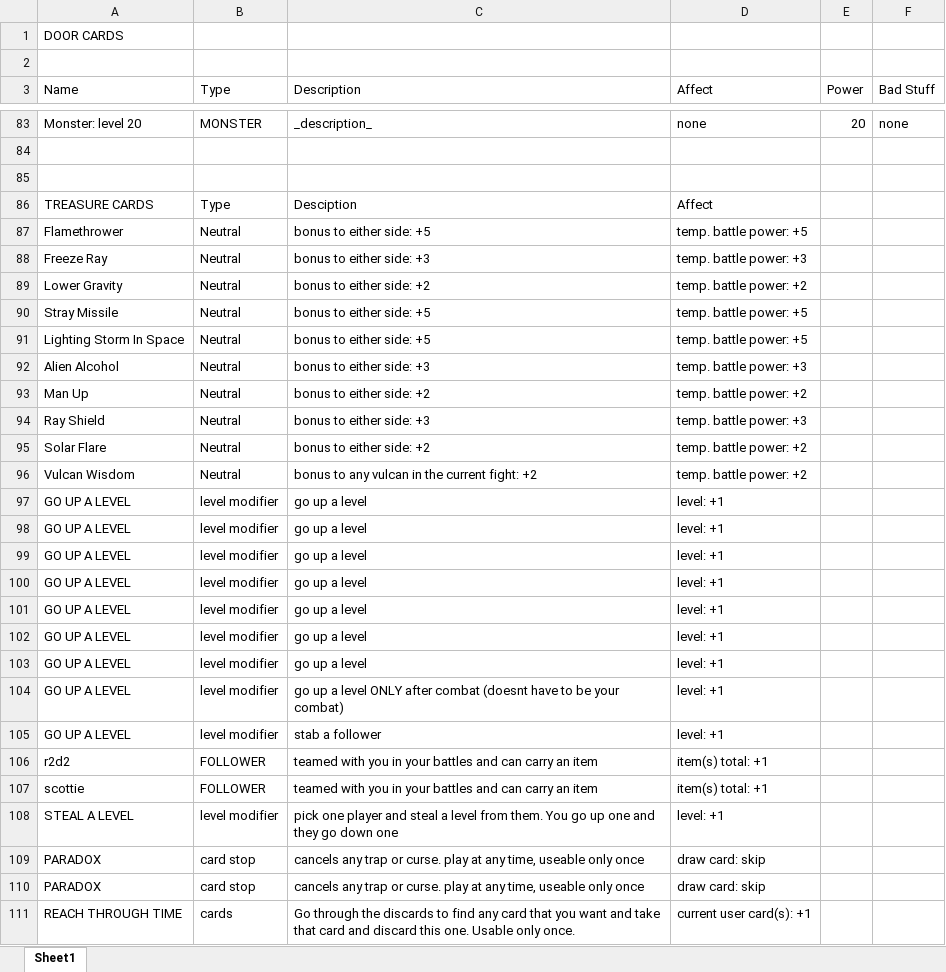
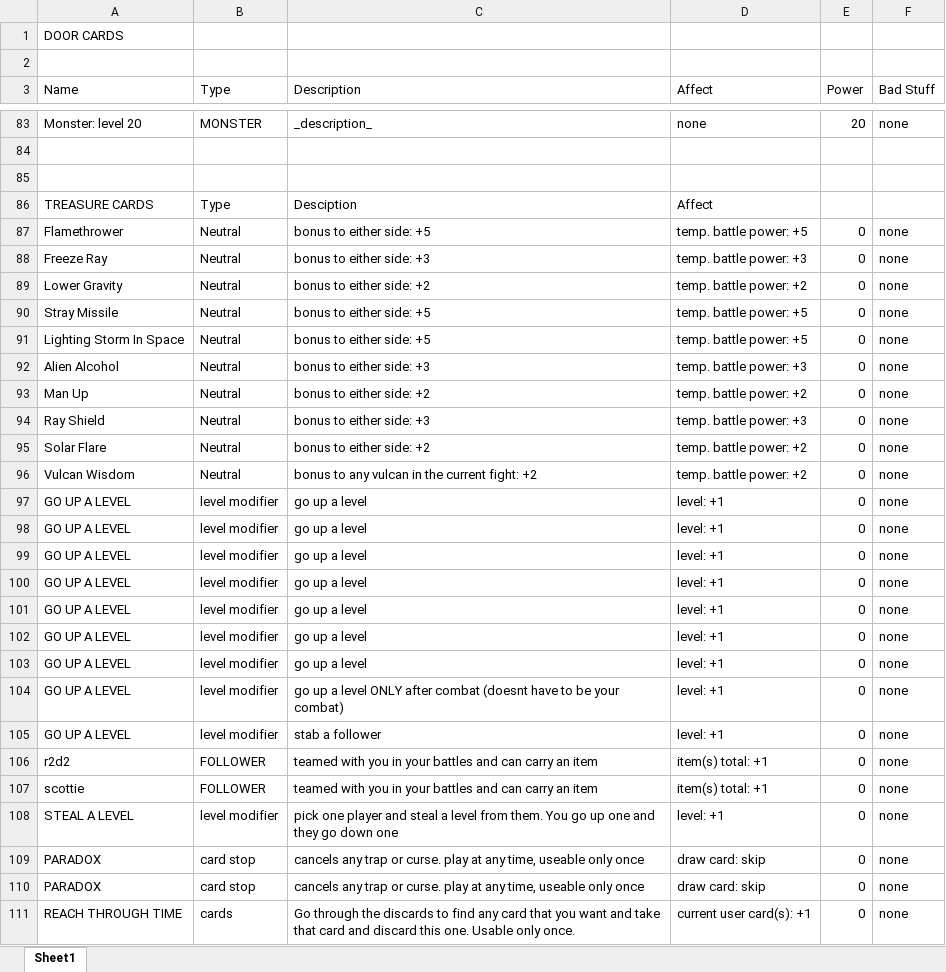
Before and after one commit to Zunawe/galactic-munchkin, an Excel workbook: card list.xlsx, sheet Sheet1, drawn as a sheet; only a part is shown, gaps mark what is left out; values as stored, in another font and other column widths than the file's, no borders; charts and pictures not drawn; the diff covers the shown part only; the diff names each change by its address in the sheet, - before the commit and + after, or states it on an @@ line.

```diff
--- a/card list.xlsx (sheet Sheet1)
+++ b/card list.xlsx (sheet Sheet1)
-E87:E111 (Power): (empty)
+E87:E111 (Power): 0
-F87:F111 (Bad Stuff): (empty)
+F87:F111 (Bad Stuff): none
```
Also changed, not shown: 25 added rows and 22 edited cells elsewhere in this sheet, 1 other file.
